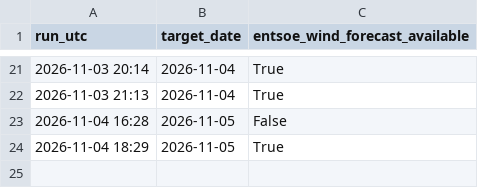
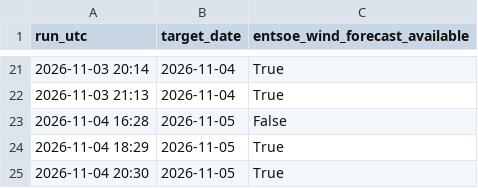
Before and after one commit to Kaif-077/German_Wind_Live, a CSV file: logs/entsoe_availability.csv, drawn as a sheet; only a part is shown, gaps mark what is left out; the diff names each change by its address in the sheet, - before the commit and + after, or states it on an @@ line.

Commit message:
Daily forecast 2026-11-04 20:30 UTC

```diff
--- a/logs/entsoe_availability.csv
+++ b/logs/entsoe_availability.csv
+row 25: 2026-11-04 20:30 | 2026-11-05 | True
```
